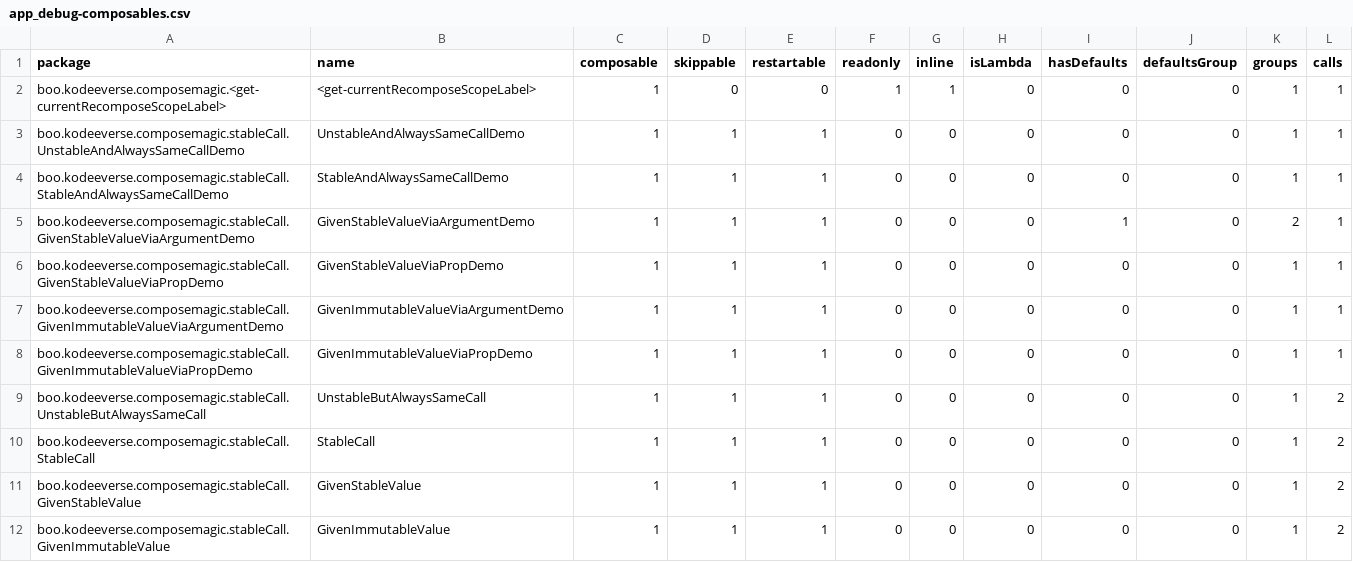
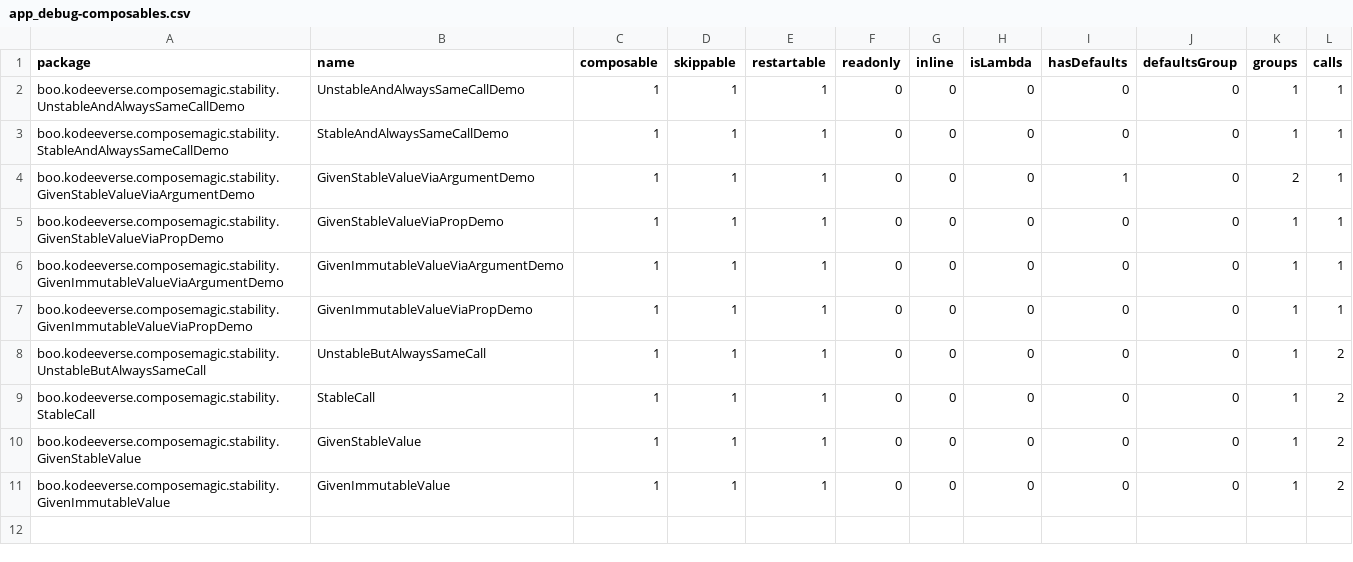
Before and after one commit to kodeeverse/2025-compose-wizard, a CSV file: app/reports/app_debug-composables.csv, drawn as a sheet.

```diff
--- a/app/reports/app_debug-composables.csv
+++ b/app/reports/app_debug-composables.csv
@@ -1,12 +1,11 @@
 package,name,composable,skippable,restartable,readonly,inline,isLambda,hasDefaults,defaultsGroup,groups,calls,
-boo.kodeeverse.composemagic.<get-currentRecomposeScopeLabel>,<get-currentRecomposeScopeLabel>,1,0,0,1,1,0,0,0,1,1,
-boo.kodeeverse.composemagic.stableCall.UnstableAndAlwaysSameCallDemo,UnstableAndAlwaysSameCallDemo,1,1,1,0,0,0,0,0,1,1,
-boo.kodeeverse.composemagic.stableCall.StableAndAlwaysSameCallDemo,StableAndAlwaysSameCallDemo,1,1,1,0,0,0,0,0,1,1,
-boo.kodeeverse.composemagic.stableCall.GivenStableValueViaArgumentDemo,GivenStableValueViaArgumentDemo,1,1,1,0,0,0,1,0,2,1,
-boo.kodeeverse.composemagic.stableCall.GivenStableValueViaPropDemo,GivenStableValueViaPropDemo,1,1,1,0,0,0,0,0,1,1,
-boo.kodeeverse.composemagic.stableCall.GivenImmutableValueViaArgumentDemo,GivenImmutableValueViaArgumentDemo,1,1,1,0,0,0,0,0,1,1,
-boo.kodeeverse.composemagic.stableCall.GivenImmutableValueViaPropDemo,GivenImmutableValueViaPropDemo,1,1,1,0,0,0,0,0,1,1,
-boo.kodeeverse.composemagic.stableCall.UnstableButAlwaysSameCall,UnstableButAlwaysSameCall,1,1,1,0,0,0,0,0,1,2,
-boo.kodeeverse.composemagic.stableCall.StableCall,StableCall,1,1,1,0,0,0,0,0,1,2,
-boo.kodeeverse.composemagic.stableCall.GivenStableValue,GivenStableValue,1,1,1,0,0,0,0,0,1,2,
-boo.kodeeverse.composemagic.stableCall.GivenImmutableValue,GivenImmutableValue,1,1,1,0,0,0,0,0,1,2,
+boo.kodeeverse.composemagic.stability.UnstableAndAlwaysSameCallDemo,UnstableAndAlwaysSameCallDemo,1,1,1,0,0,0,0,0,1,1,
+boo.kodeeverse.composemagic.stability.StableAndAlwaysSameCallDemo,StableAndAlwaysSameCallDemo,1,1,1,0,0,0,0,0,1,1,
+boo.kodeeverse.composemagic.stability.GivenStableValueViaArgumentDemo,GivenStableValueViaArgumentDemo,1,1,1,0,0,0,1,0,2,1,
+boo.kodeeverse.composemagic.stability.GivenStableValueViaPropDemo,GivenStableValueViaPropDemo,1,1,1,0,0,0,0,0,1,1,
+boo.kodeeverse.composemagic.stability.GivenImmutableValueViaArgumentDemo,GivenImmutableValueViaArgumentDemo,1,1,1,0,0,0,0,0,1,1,
+boo.kodeeverse.composemagic.stability.GivenImmutableValueViaPropDemo,GivenImmutableValueViaPropDemo,1,1,1,0,0,0,0,0,1,1,
+boo.kodeeverse.composemagic.stability.UnstableButAlwaysSameCall,UnstableButAlwaysSameCall,1,1,1,0,0,0,0,0,1,2,
+boo.kodeeverse.composemagic.stability.StableCall,StableCall,1,1,1,0,0,0,0,0,1,2,
+boo.kodeeverse.composemagic.stability.GivenStableValue,GivenStableValue,1,1,1,0,0,0,0,0,1,2,
+boo.kodeeverse.composemagic.stability.GivenImmutableValue,GivenImmutableValue,1,1,1,0,0,0,0,0,1,2,
```
Also changed, not shown: 7 other files.
